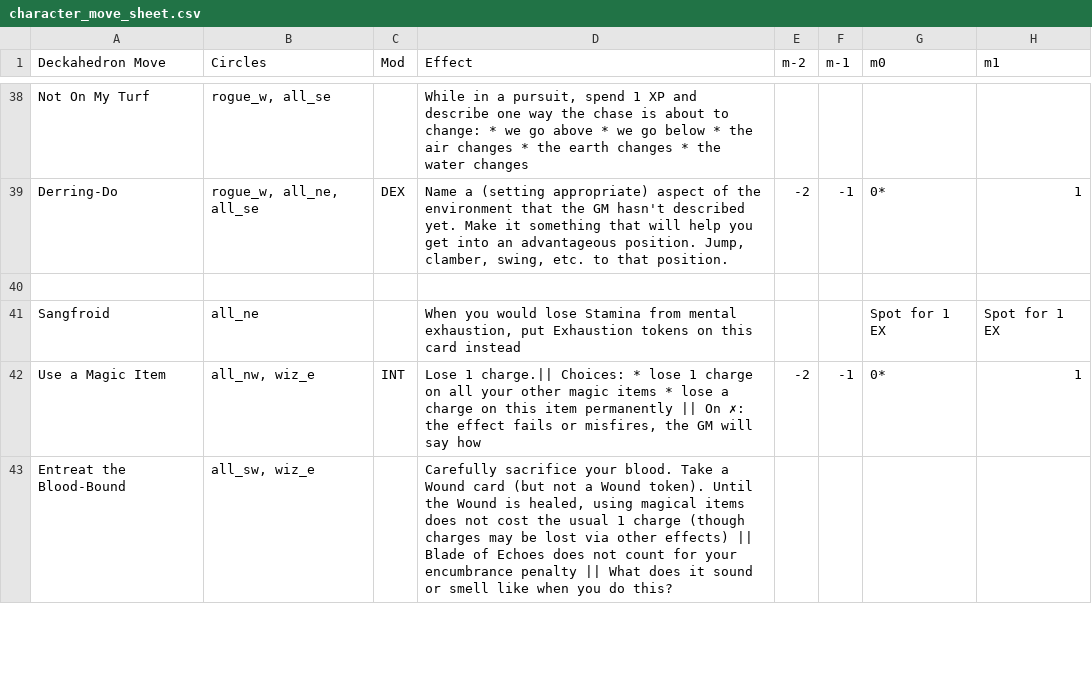
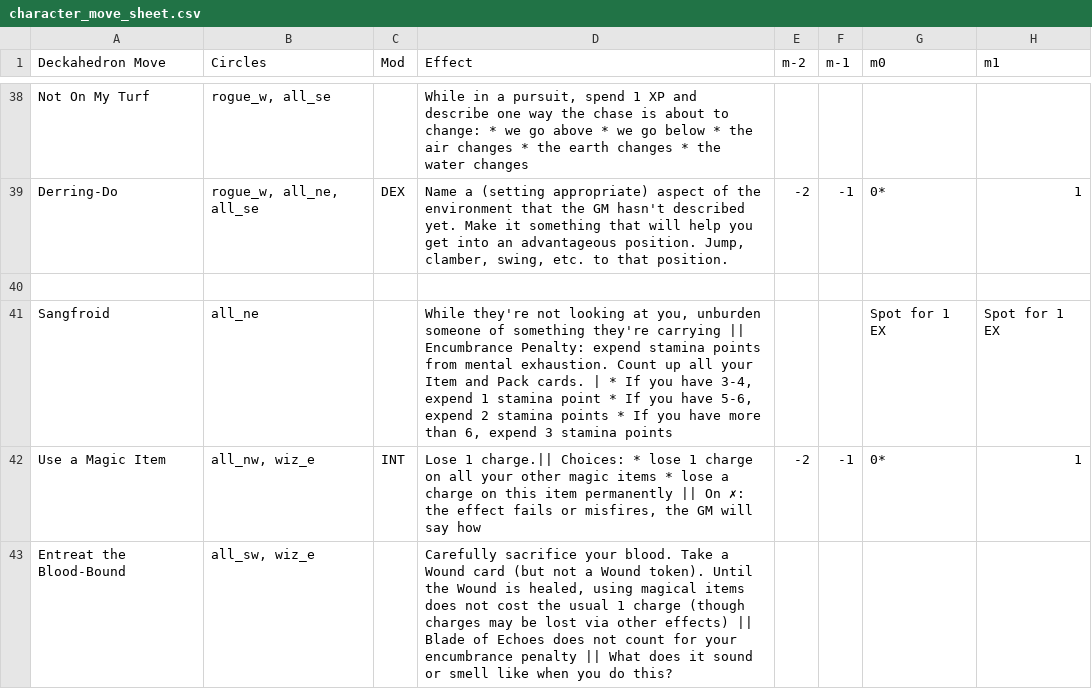
Before and after one commit to barbazul/1kfa, a CSV file: resolution_cards/character_move_sheet.csv, drawn as a sheet; only a part is shown, gaps mark what is left out; the diff covers the shown part only; the diff names each change by its address in the sheet, - before the commit and + after, or states it on an @@ line.

Commit message:
Change phrasing to 'lose or expend Stamina'
[UPDATE] To prevent players' natural loss aversion from being too triggered, when there's a stamina cost for positive effect, use 'expend' instead of 'lose'


Former-commit-id: 5cb8bb5da0a86435b9951d5b5785683d3f072d1b [formerly 890b0ff53abf0f68c2097557f6b9e4e3eccf1096]
Former-commit-id: cbe62a1de6f03e6d8813a773b0b33ed824350c19

```diff
--- a/resolution_cards/character_move_sheet.csv
+++ b/resolution_cards/character_move_sheet.csv
-D41 (Effect): When you would lose Stamina from mental exhaustion, put Exhaustion tokens on this card instead
+D41 (Effect): While they're not looking at you, unburden someone of something they're carrying || Encumbrance Penalty: expend stamina points from mental exhaustion. Count up all your Item and Pack cards. | * If you have 3-4, expend 1 stamina point * If you have 5-6, expend 2 stamina points * If you have more than 6, expend 3 stamina points
```
Also changed, not shown: 12 edited cells elsewhere in this file.
